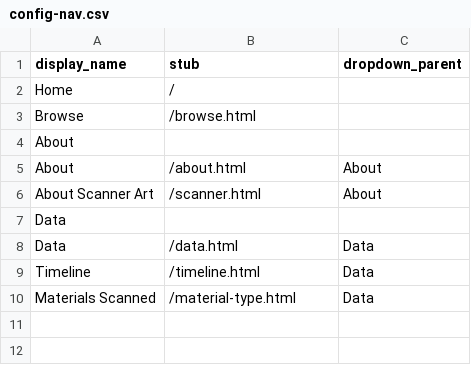
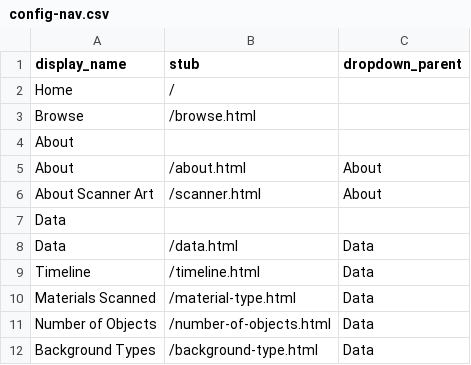
Before and after one commit to Griffeff/cb-necromancy, a CSV file: _data/config-nav.csv, drawn as a sheet.

Commit message:
added number of objects and background type

```diff
--- a/_data/config-nav.csv
+++ b/_data/config-nav.csv
@@ -10 +10,3 @@ Timeline,/timeline.html,Data
 Materials Scanned,/material-type.html,Data
+Number of Objects,/number-of-objects.html,Data
+Background Types,/background-type.html, Data
```
